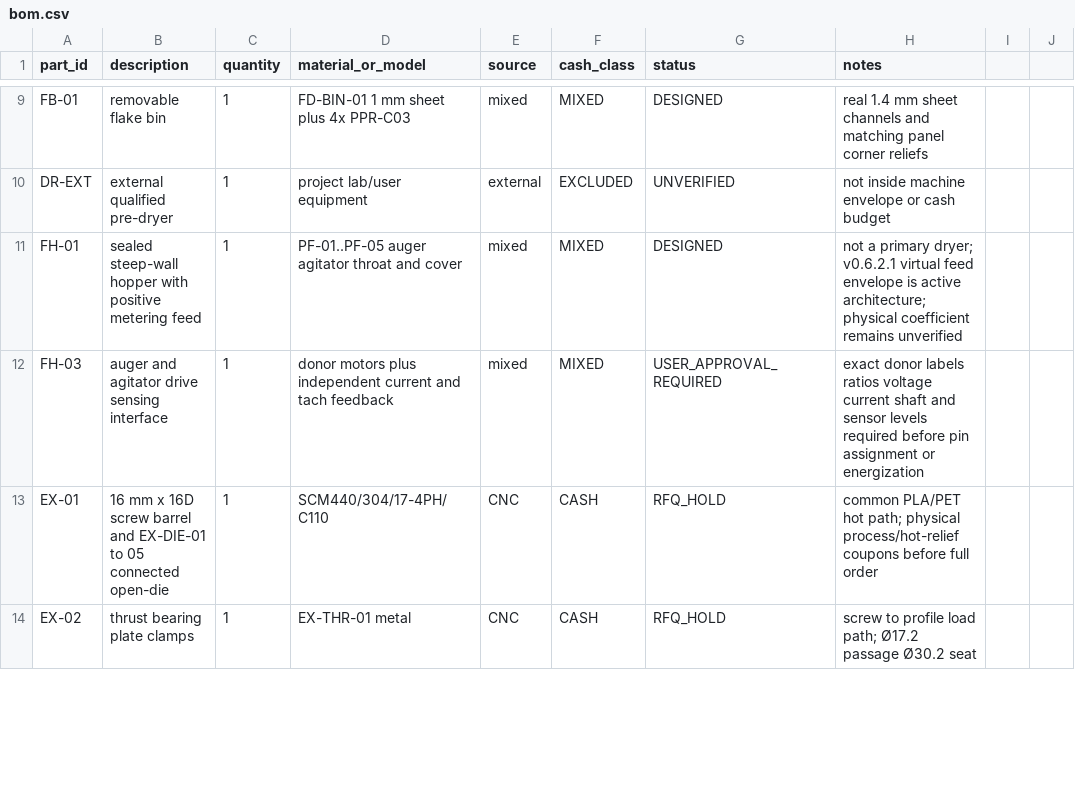
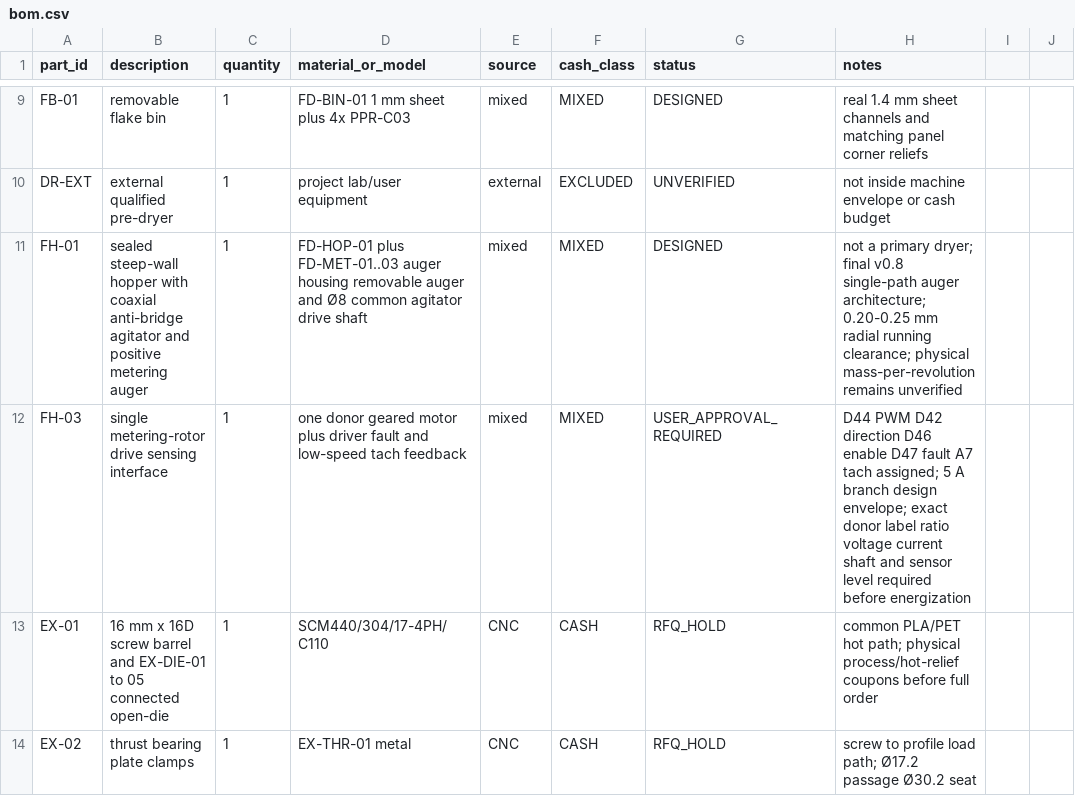
Before and after one commit to snowman0919/PLA-PET-Recycling-Lab, a CSV file: bom/bom.csv, drawn as a sheet; only a part is shown, gaps mark what is left out.

Commit message:
fix: restore v0.8 auger architecture and release gates

```diff
--- a/bom/bom.csv
+++ b/bom/bom.csv
@@ -10,4 +10,4 @@ FB-01,removable flake bin,1,FD-BIN-01 1 mm sheet plus 4x PPR-C03,mixed,MIXED,DES
 DR-EXT,external qualified pre-dryer,1,project lab/user equipment,external,EXCLUDED,UNVERIFIED,not inside machine envelope or cash budget
-FH-01,sealed steep-wall hopper with positive metering feed,1,PF-01..PF-05 auger agitator throat and cover,mixed,MIXED,DESIGNED,not a primary dryer; v0.6.2.1 virtual feed envelope is active architecture; physical coefficient remains unverified
-FH-03,auger and agitator drive sensing interface,1,donor motors plus independent current and tach feedback,mixed,MIXED,USER_APPROVAL_REQUIRED,exact donor labels ratios voltage current shaft and sensor levels required before pin assignment or energization
+FH-01,sealed steep-wall hopper with coaxial anti-bridge agitator and positive metering auger,1,FD-HOP-01 plus FD-MET-01..03 auger housing removable auger and Ø8 common agitator drive shaft,mixed,MIXED,DESIGNED,not a primary dryer; final v0.8 single-path auger architecture; 0.20-0.25 mm radial running clearance; physical mass-per-revolution remains unverified
+FH-03,single metering-rotor drive sensing interface,1,one donor geared motor plus driver fault and low-speed tach feedback,mixed,MIXED,USER_APPROVAL_REQUIRED,D44 PWM D42 direction D46 enable D47 fault A7 tach assigned; 5 A branch design envelope; exact donor label ratio voltage current shaft and sensor level required before energization
 EX-01,16 mm x 16D screw barrel and EX-DIE-01 to 05 connected open-die,1,SCM440/304/17-4PH/C110,CNC,CASH,RFQ_HOLD,common PLA/PET hot path; physical process/hot-relief coupons before full order
```
Also changed, not shown: electronics/io_schedule.csv, firmware/arduino_mega/timer_pin_budget.csv, 16 other files.
